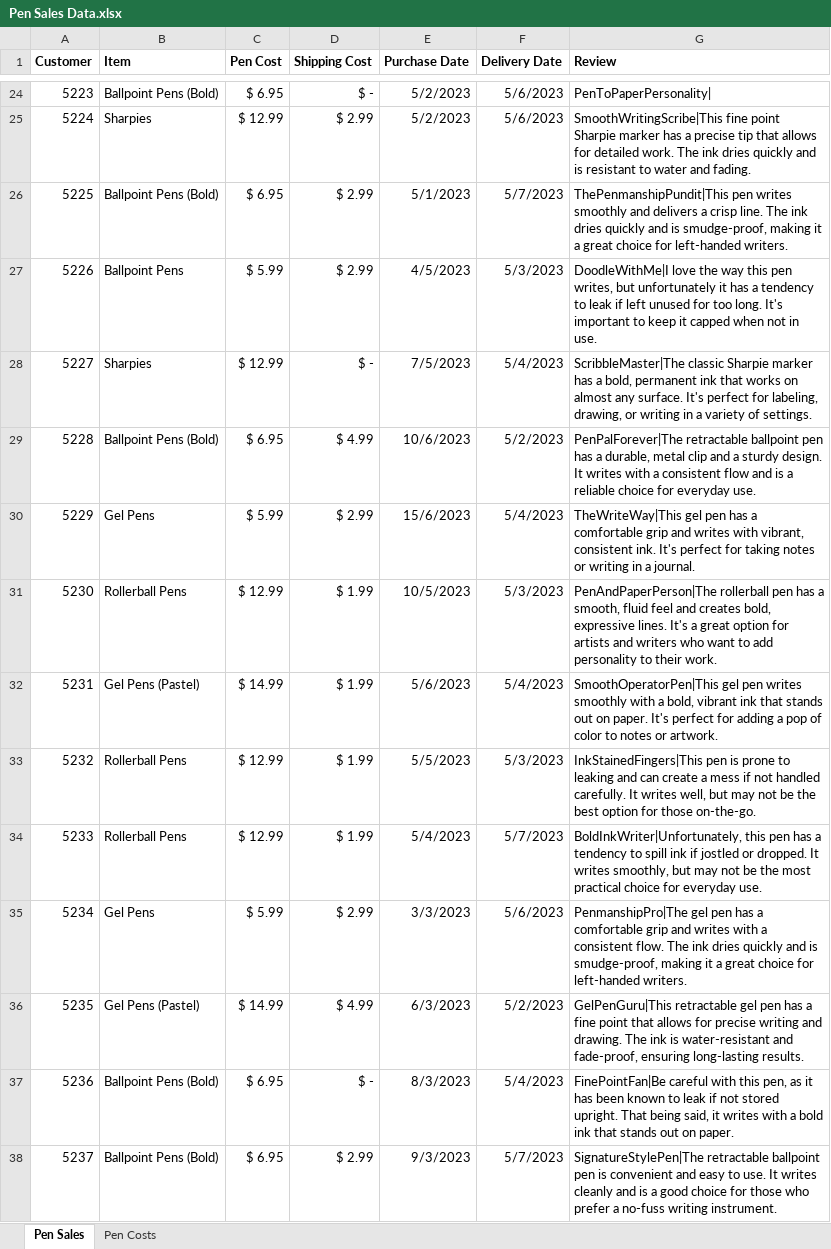
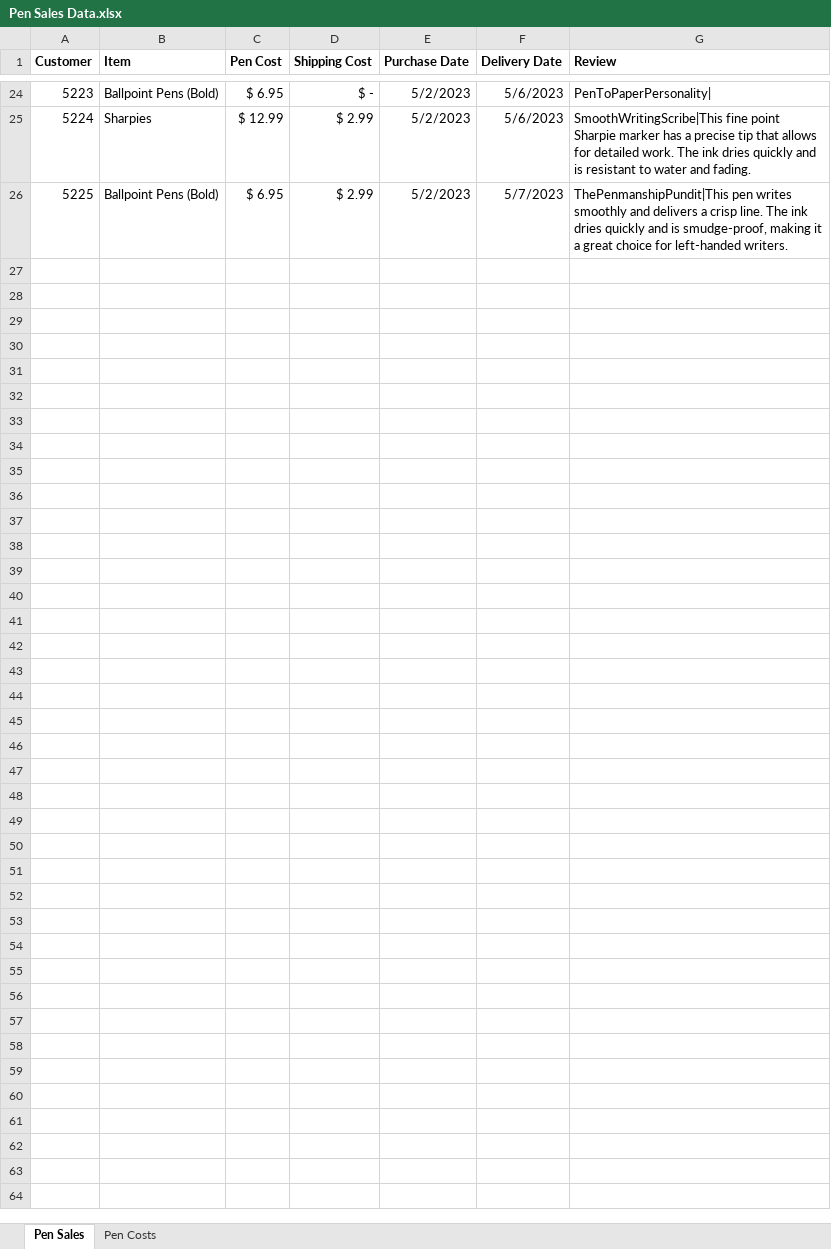
Before and after one commit to Emily-Nohelia/EDA_Practica, an Excel workbook: Data/Pen Sales Data.xlsx, sheet Pen Sales, drawn as a sheet; only a part is shown, gaps mark what is left out; values as stored, in another font and other column widths than the file's, no borders; the diff covers the shown part only; the diff names each change by its address in the sheet, - before the commit and + after, or states it on an @@ line.

```diff
--- a/Data/Pen Sales Data.xlsx (sheet Pen Sales)
+++ b/Data/Pen Sales Data.xlsx (sheet Pen Sales)
-E26 (Purchase Date): 5/1/2023
+E26 (Purchase Date): 5/2/2023
-row 27: 5226 | Ballpoint Pens | $ 5.99 | $ 2.99 | 4/5/2023 | 5/3/2023 | DoodleWithMe|I love the way this pen writes, but unfortunately it has a tendency to leak if left unused for too long. It's important to keep it capped when not in use.
-row 28: 5227 | Sharpies | $ 12.99 | $ - | 7/5/2023 | 5/4/2023 | ScribbleMaster|The classic Sharpie marker has a bold, permanent ink that works on almost any surface. It's perfect for labeling, drawing, or writing in a variety of settings.
-row 29: 5228 | Ballpoint Pens (Bold) | $ 6.95 | $ 4.99 | 10/6/2023 | 5/2/2023 | PenPalForever|The retractable ballpoint pen has a durable, metal clip and a sturdy design. It writes with a consistent flow and is a reliable choice for everyday use.
-row 30: 5229 | Gel Pens | $ 5.99 | $ 2.99 | 15/6/2023 | 5/4/2023 | TheWriteWay|This gel pen has a comfortable grip and writes with vibrant, consistent ink. It's perfect for taking notes or writing in a journal.
-row 31: 5230 | Rollerball Pens | $ 12.99 | $ 1.99 | 10/5/2023 | 5/3/2023 | PenAndPaperPerson|The rollerball pen has a smooth, fluid feel and creates bold, expressive lines. It's a great option for artists and writers who want to add personality to their work.
-row 32: 5231 | Gel Pens (Pastel) | $ 14.99 | $ 1.99 | 5/6/2023 | 5/4/2023 | SmoothOperatorPen|This gel pen writes smoothly with a bold, vibrant ink that stands out on paper. It's perfect for adding a pop of color to notes or artwork.
-row 33: 5232 | Rollerball Pens | $ 12.99 | $ 1.99 | 5/5/2023 | 5/3/2023 | InkStainedFingers|This pen is prone to leaking and can create a mess if not handled carefully. It writes well, but may not be the best option for those on-the-go.
-row 34: 5233 | Rollerball Pens | $ 12.99 | $ 1.99 | 5/4/2023 | 5/7/2023 | BoldInkWriter|Unfortunately, this pen has a tendency to spill ink if jostled or dropped. It writes smoothly, but may not be the most practical choice for everyday use.
-row 35: 5234 | Gel Pens | $ 5.99 | $ 2.99 | 3/3/2023 | 5/6/2023 | PenmanshipPro|The gel pen has a comfortable grip and writes with a consistent flow. The ink dries quickly and is smudge-proof, making it a great choice for left-handed writers.
-row 36: 5235 | Gel Pens (Pastel) | $ 14.99 | $ 4.99 | 6/3/2023 | 5/2/2023 | GelPenGuru|This retractable gel pen has a fine point that allows for precise writing and drawing. The ink is water-resistant and fade-proof, ensuring long-lasting results.
-row 37: 5236 | Ballpoint Pens (Bold) | $ 6.95 | $ - | 8/3/2023 | 5/4/2023 | FinePointFan|Be careful with this pen, as it has been known to leak if not stored upright. That being said, it writes with a bold ink that stands out on paper.
-row 38: 5237 | Ballpoint Pens (Bold) | $ 6.95 | $ 2.99 | 9/3/2023 | 5/7/2023 | SignatureStylePen|The retractable ballpoint pen is convenient and easy to use. It writes cleanly and is a good choice for those who prefer a no-fuss writing instrument.
```
Also changed, not shown: 13 removed rows elsewhere in this sheet, 2 other files.
